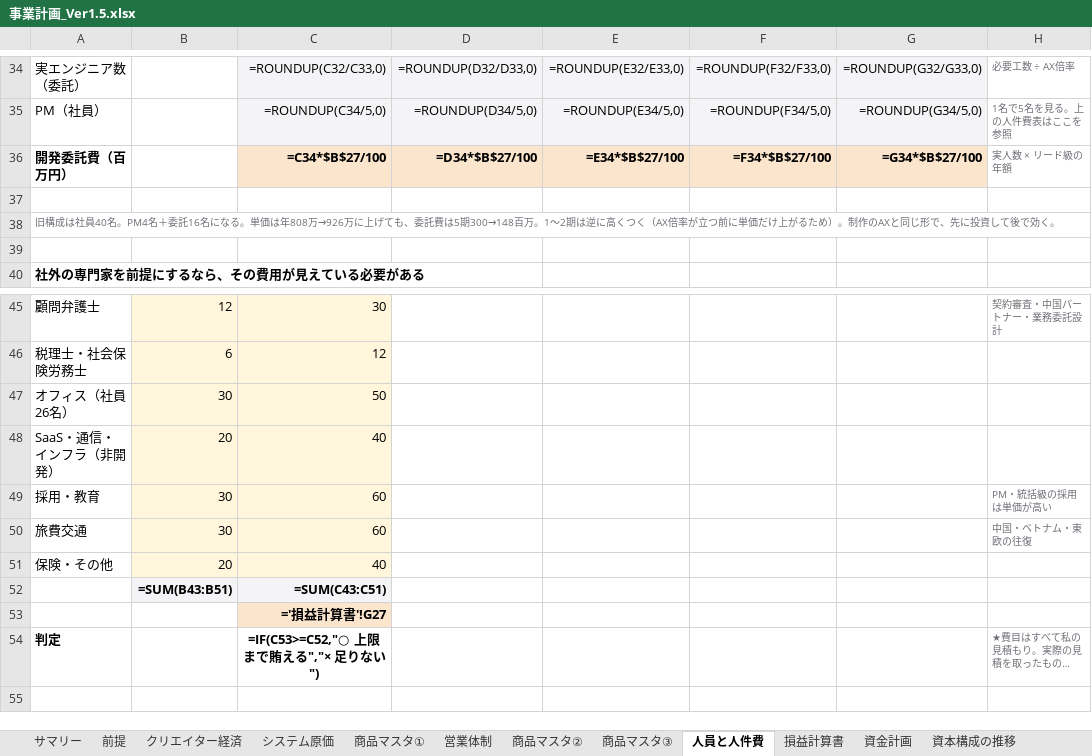
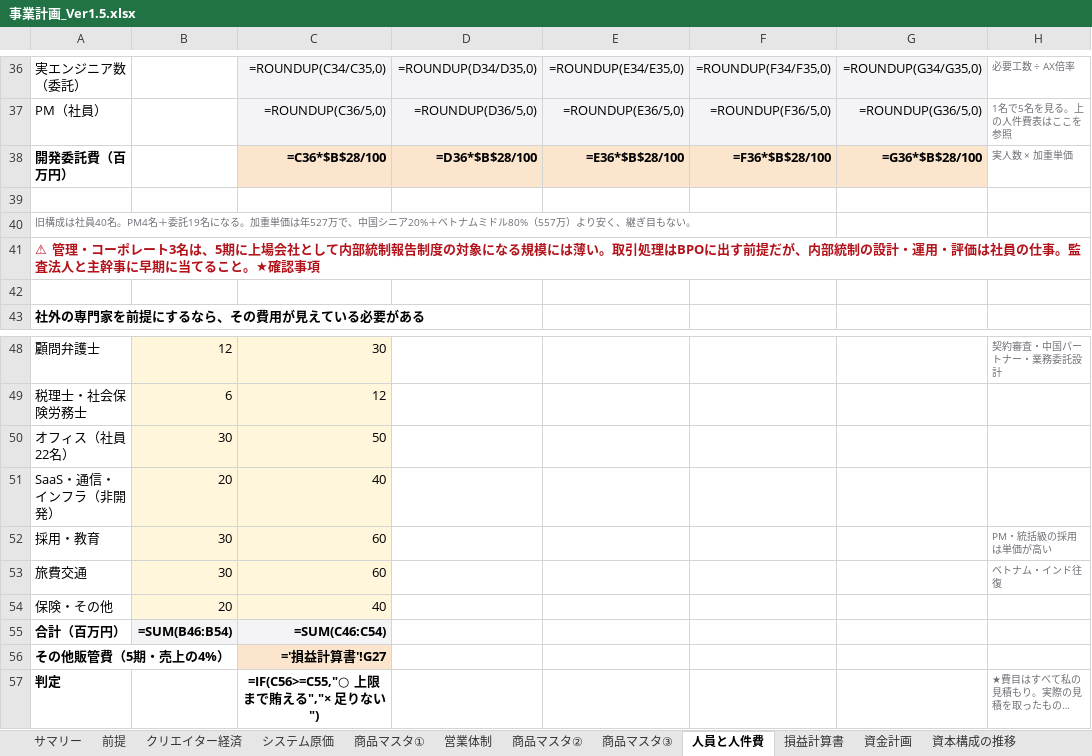
Before and after one commit to bpn333333/test, an Excel workbook: 事業計画_Ver1.5.xlsx, sheet 人員と人件費, drawn as a sheet; only a part is shown, gaps mark what is left out; long unchanged cells end in …; values as stored, in another font and other column widths than the file's, no borders; formulas without a stored value are shown as written; removed rows and columns are numbered as before the commit, all else as after; the diff covers the shown part only; the diff names each change by its address in the sheet, - before the commit and + after, or states it on an @@ line.

```diff
--- a/事業計画_Ver1.5.xlsx (sheet 人員と人件費)
+++ b/事業計画_Ver1.5.xlsx (sheet 人員と人件費)
-C36: =ROUNDUP(C32/C33,0)
+C36: =ROUNDUP(C34/C35,0)
-D36: =ROUNDUP(D32/D33,0)
+D36: =ROUNDUP(D34/D35,0)
-E36: =ROUNDUP(E32/E33,0)
+E36: =ROUNDUP(E34/E35,0)
-F36: =ROUNDUP(F32/F33,0)
+F36: =ROUNDUP(F34/F35,0)
-G36: =ROUNDUP(G32/G33,0)
+G36: =ROUNDUP(G34/G35,0)
-C37: =ROUNDUP(C34/5,0)
+C37: =ROUNDUP(C36/5,0)
-D37: =ROUNDUP(D34/5,0)
+D37: =ROUNDUP(D36/5,0)
-E37: =ROUNDUP(E34/5,0)
+E37: =ROUNDUP(E36/5,0)
-F37: =ROUNDUP(F34/5,0)
+F37: =ROUNDUP(F36/5,0)
-G37: =ROUNDUP(G34/5,0)
+G37: =ROUNDUP(G36/5,0)
-C38: =C34*$B$27/100
+C38: =C36*$B$28/100
-D38: =D34*$B$27/100
+D38: =D36*$B$28/100
-E38: =E34*$B$27/100
+E38: =E36*$B$28/100
-F38: =F34*$B$27/100
+F38: =F36*$B$28/100
-G38: =G34*$B$27/100
+G38: =G36*$B$28/100
-H38: 実人数 × リード級の年額
+H38: 実人数 × 加重単価
-A40: …名＋委託16名になる。単価は年808万→926万に上げても、委託費は5期300→148百万。1〜2期は逆に高くつく（AX倍率が立つ前に単価だけ上がるため）。制作のAXと同じ形で、先に投資して後で効く。
+A40: …名＋委託19名になる。加重単価は年527万で、中国シニア20%＋ベトナムミドル80%（557万）より安く、継ぎ目もない。
+row 41: ⚠ 管理・コーポレート3名は、5期に上場会社として内部統制報告制度の対象になる規模には薄い。取引処理はBPOに出す前提だが、内部統制の設計・運用・評価は社員の仕事。監査法人と主幹事に早期に当てること。★確認事項
-A50: オフィス（社員26名）
+A50: オフィス（社員22名）
-H53: 中国・ベトナム・東欧の往復
+H53: ベトナム・インド往復
-row 52:  | =SUM(B43:B51) | =SUM(C43:C51)
-row 53:  |  | ='損益計算書'!G27
+row 55: 合計（百万円） | =SUM(B46:B54) | =SUM(C46:C54)
+row 56: その他販管費（5期・売上の4%） |  | ='損益計算書'!G27
-C57: =IF(C53>=C52,"○ 上限まで賄える","× 足りない")
+C57: =IF(C56>=C55,"○ 上限まで賄える","× 足りない")
```
Also changed, not shown: 11 added rows, 9 removed rows, 12 edited cells and cell formats elsewhere in this sheet, sheet 損益計算書, 4 other files.
